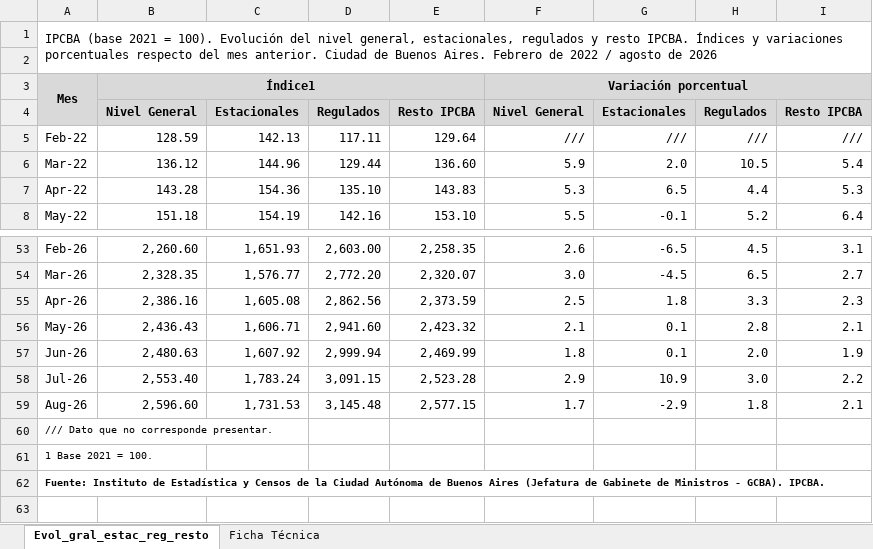
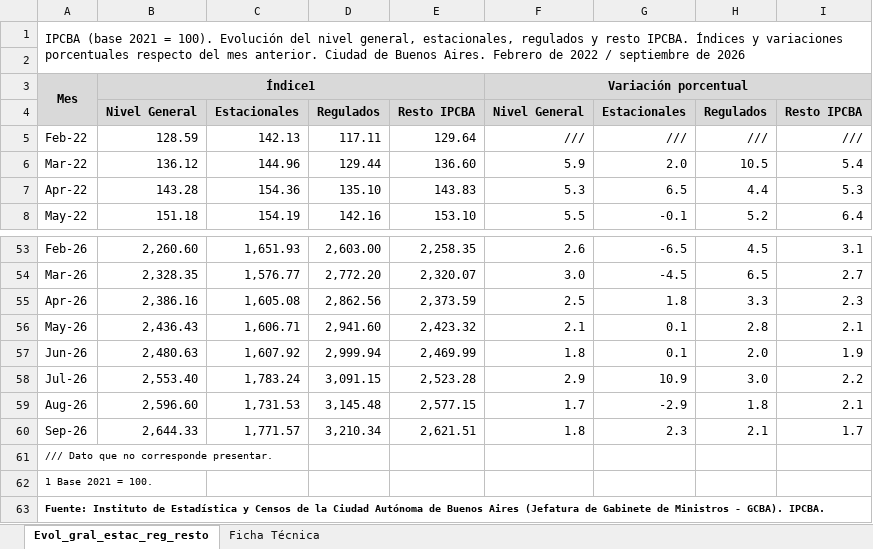
Before and after one commit to nwalovnik/Tablero-Macro-Caba, an Excel workbook: idecba/ipcba_evol.xlsx, sheet Evol_gral_estac_reg_resto, drawn as a sheet; only a part is shown, gaps mark what is left out; values as stored, in another font and other column widths than the file's, no borders; the diff names each change by its address in the sheet, - before the commit and + after, or states it on an @@ line.

```diff
--- a/idecba/ipcba_evol.xlsx (sheet Evol_gral_estac_reg_resto)
+++ b/idecba/ipcba_evol.xlsx (sheet Evol_gral_estac_reg_resto)
-A1: …2022 / agosto de 2026
+A1: …2022 / septiembre de 2026
+row 60: Sep-26 | 2,644.33 | 1,771.57 | 3,210.34 | 2,621.51 | 1.8 | 2.3 | 2.1 | 1.7
```
Also changed, not shown: 3 other files.
